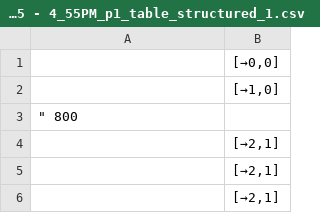
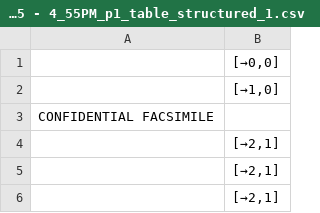
Before and after one commit to SaKinLord/doc_processing_pipeline, a CSV file: output/tables/Generated Image October 30, 2025 - 4_55PM_p1_table_structured_1.csv, drawn as a sheet; only a part is shown.

```diff
--- a/output/tables/Generated Image October 30, 2025 - 4_55PM_p1_table_structured_1.csv
+++ b/output/tables/Generated Image October 30, 2025 - 4_55PM_p1_table_structured_1.csv
@@ -2,3 +2,3 @@
 ,"[→1,0]"
-""" 800",
+CONFIDENTIAL FACSIMILE,
 ,"[→2,1]"
```
Also changed, not shown: output/tables/83772145_p1_table_structured_1.csv, output/tables/r02-070_p1_table_structured_1.csv, 41 other files.
